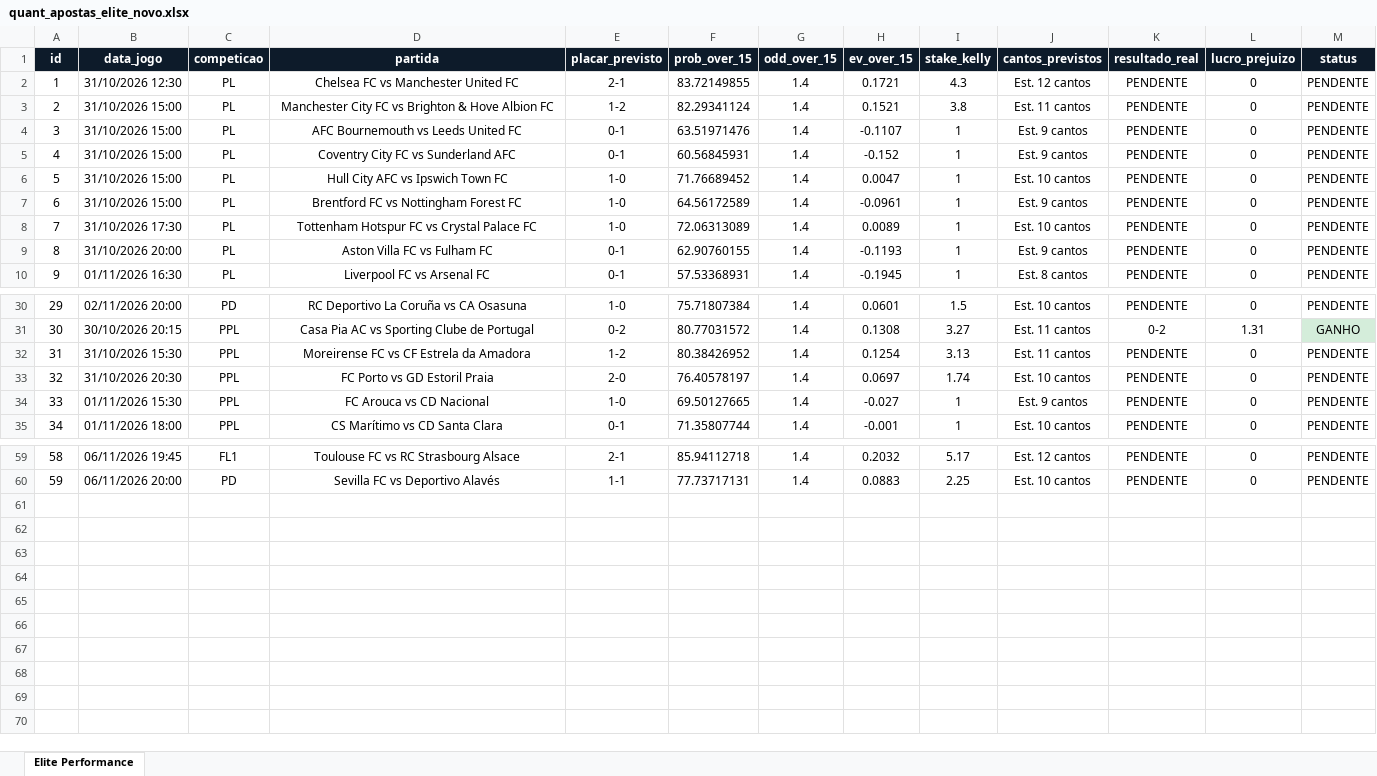
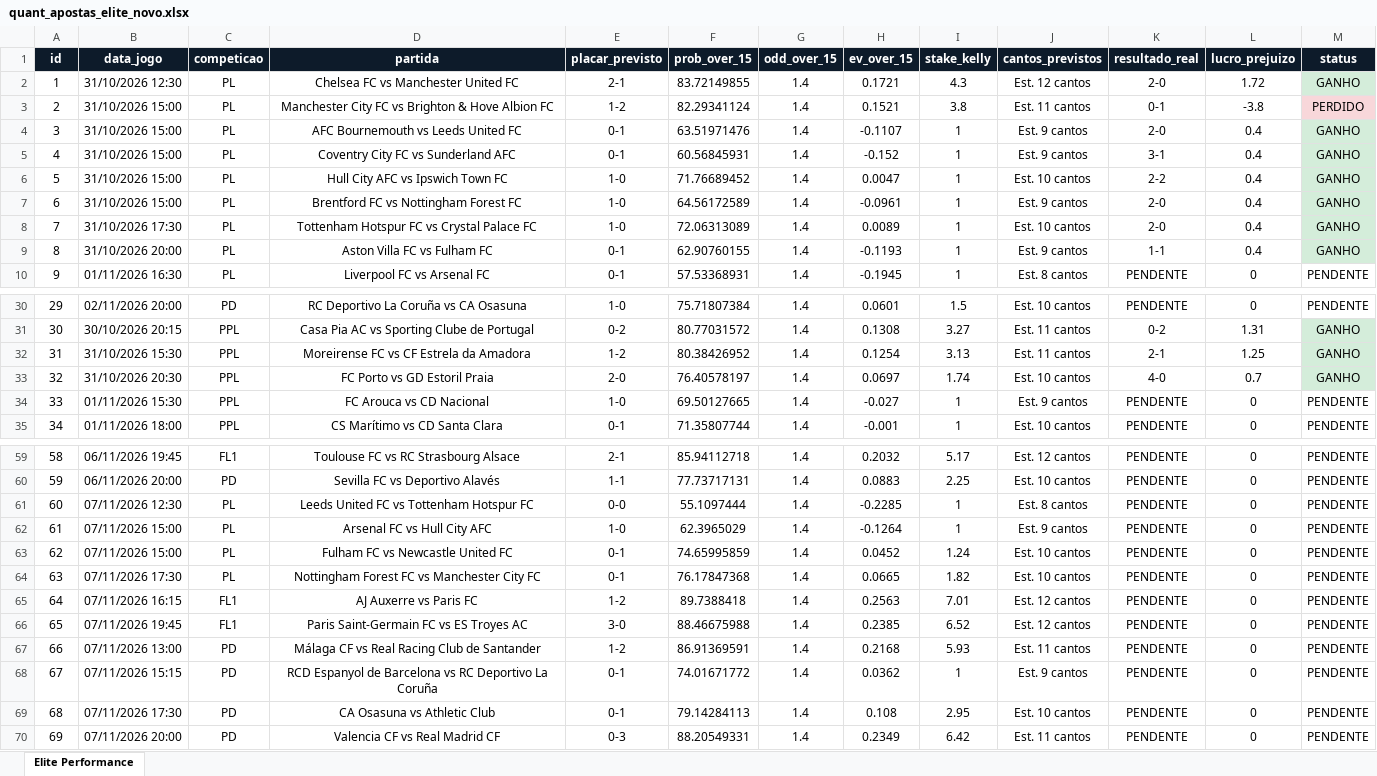
Before and after one commit to goncaloferreiragf019-lgtm/quant-football, an Excel workbook: quant_apostas_elite_novo.xlsx, sheet Elite Performance, drawn as a sheet; only a part is shown, gaps mark what is left out; values as stored, in another font and other column widths than the file's, no borders; the diff covers the shown part only; the diff names each change by its address in the sheet, - before the commit and + after, or states it on an @@ line.

Commit message:
Auto-update: excel e base de dados quant

```diff
--- a/quant_apostas_elite_novo.xlsx (sheet Elite Performance)
+++ b/quant_apostas_elite_novo.xlsx (sheet Elite Performance)
-K2 (resultado_real): PENDENTE
+K2 (resultado_real): 2-0
-L2 (lucro_prejuizo): 0
+L2 (lucro_prejuizo): 1.72
-M2 (status): PENDENTE
+M2 (status): GANHO
-M2 fill: none
+M2 fill: #D4EDDA
-K3 (resultado_real): PENDENTE
+K3 (resultado_real): 0-1
-L3 (lucro_prejuizo): 0
+L3 (lucro_prejuizo): -3.8
-M3 (status): PENDENTE
+M3 (status): PERDIDO
-M3 fill: none
+M3 fill: #F8D7DA
-K4 (resultado_real): PENDENTE
+K4 (resultado_real): 2-0
-L4:L9 (lucro_prejuizo): 0
+L4:L9 (lucro_prejuizo): 0.4
-M4:M9 (status): PENDENTE
+M4:M9 (status): GANHO
-M4:M9 fill: none
+M4:M9 fill: #D4EDDA
-K5 (resultado_real): PENDENTE
+K5 (resultado_real): 3-1
-K6 (resultado_real): PENDENTE
+K6 (resultado_real): 2-2
-K7:K8 (resultado_real): PENDENTE
+K7:K8 (resultado_real): 2-0
-K9 (resultado_real): PENDENTE
+K9 (resultado_real): 1-1
-K32 (resultado_real): PENDENTE
+K32 (resultado_real): 2-1
-L32 (lucro_prejuizo): 0
+L32 (lucro_prejuizo): 1.25
-M32:M33 (status): PENDENTE
+M32:M33 (status): GANHO
-M32:M33 fill: none
+M32:M33 fill: #D4EDDA
-K33 (resultado_real): PENDENTE
+K33 (resultado_real): 4-0
-L33 (lucro_prejuizo): 0
+L33 (lucro_prejuizo): 0.7
+row 61: 60 | 07/11/2026 12:30 | PL | Leeds United FC vs Tottenham Hotspur FC | 0-0 | 55.1097444 | 1.4 | -0.2285 | 1 | Est. 8 cantos | PENDENTE | 0 | PENDENTE
+row 62: 61 | 07/11/2026 15:00 | PL | Arsenal FC vs Hull City AFC | 1-0 | 62.3965029 | 1.4 | -0.1264 | 1 | Est. 9 cantos | PENDENTE | 0 | PENDENTE
+row 63: 62 | 07/11/2026 15:00 | PL | Fulham FC vs Newcastle United FC | 0-1 | 74.65995859 | 1.4 | 0.0452 | 1.24 | Est. 10 cantos | PENDENTE | 0 | PENDENTE
+row 64: 63 | 07/11/2026 17:30 | PL | Nottingham Forest FC vs Manchester City FC | 0-1 | 76.17847368 | 1.4 | 0.0665 | 1.82 | Est. 10 cantos | PENDENTE | 0 | PENDENTE
+row 65: 64 | 07/11/2026 16:15 | FL1 | AJ Auxerre vs Paris FC | 1-2 | 89.7388418 | 1.4 | 0.2563 | 7.01 | Est. 12 cantos | PENDENTE | 0 | PENDENTE
+row 66: 65 | 07/11/2026 19:45 | FL1 | Paris Saint-Germain FC vs ES Troyes AC | 3-0 | 88.46675988 | 1.4 | 0.2385 | 6.52 | Est. 12 cantos | PENDENTE | 0 | PENDENTE
+row 67: 66 | 07/11/2026 13:00 | PD | Málaga CF vs Real Racing Club de Santander | 1-2 | 86.91369591 | 1.4 | 0.2168 | 5.93 | Est. 11 cantos | PENDENTE | 0 | PENDENTE
+row 68: 67 | 07/11/2026 15:15 | PD | RCD Espanyol de Barcelona vs RC Deportivo La Coruña | 0-1 | 74.01671772 | 1.4 | 0.0362 | 1 | Est. 9 cantos | PENDENTE | 0 | PENDENTE
+row 69: 68 | 07/11/2026 17:30 | PD | CA Osasuna vs Athletic Club | 0-1 | 79.14284113 | 1.4 | 0.108 | 2.95 | Est. 10 cantos | PENDENTE | 0 | PENDENTE
+row 70: 69 | 07/11/2026 20:00 | PD | Valencia CF vs Real Madrid CF | 0-3 | 88.20549331 | 1.4 | 0.2349 | 6.42 | Est. 11 cantos | PENDENTE | 0 | PENDENTE
```
Also changed, not shown: 15 edited cells and cell formats elsewhere in this sheet, 1 other file.
